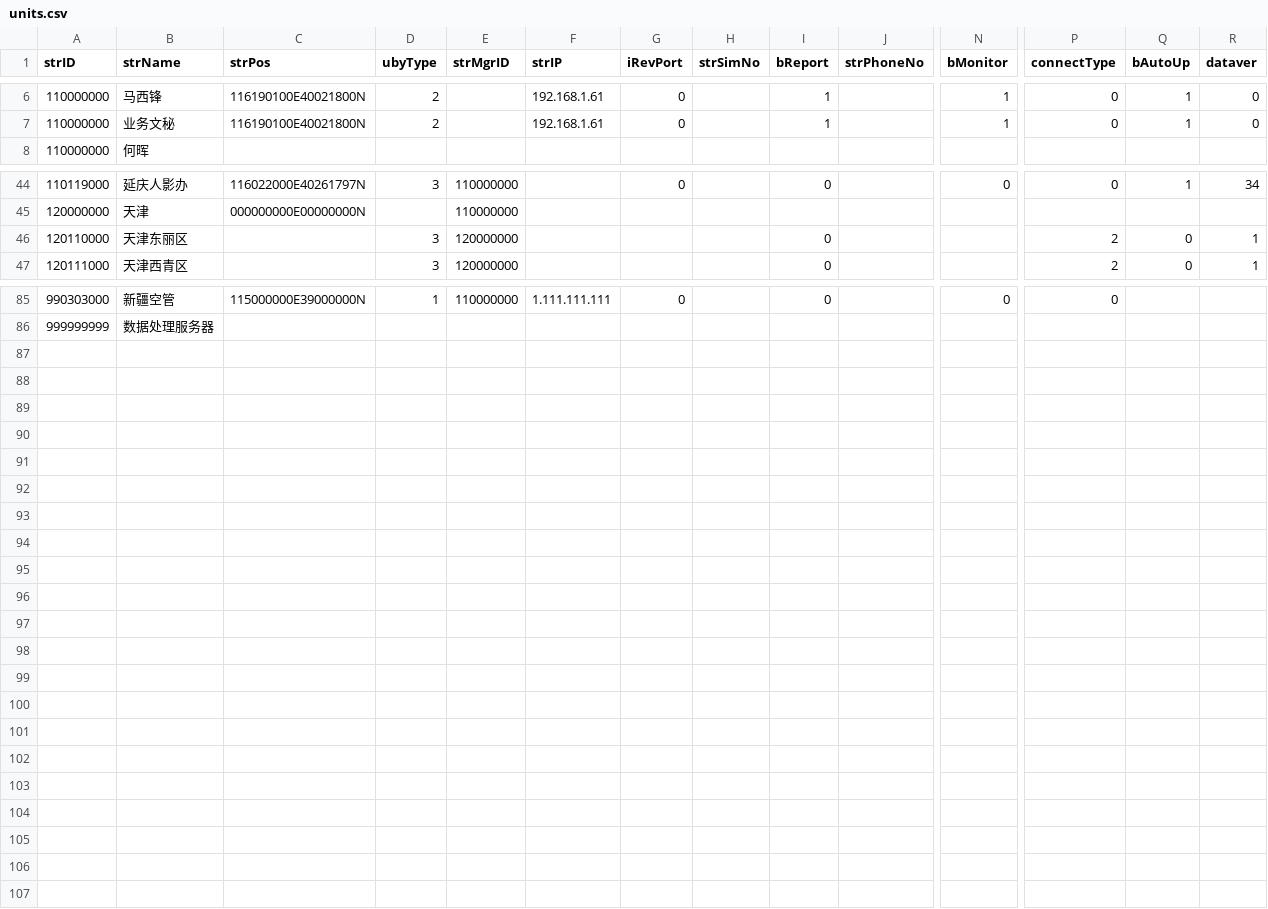
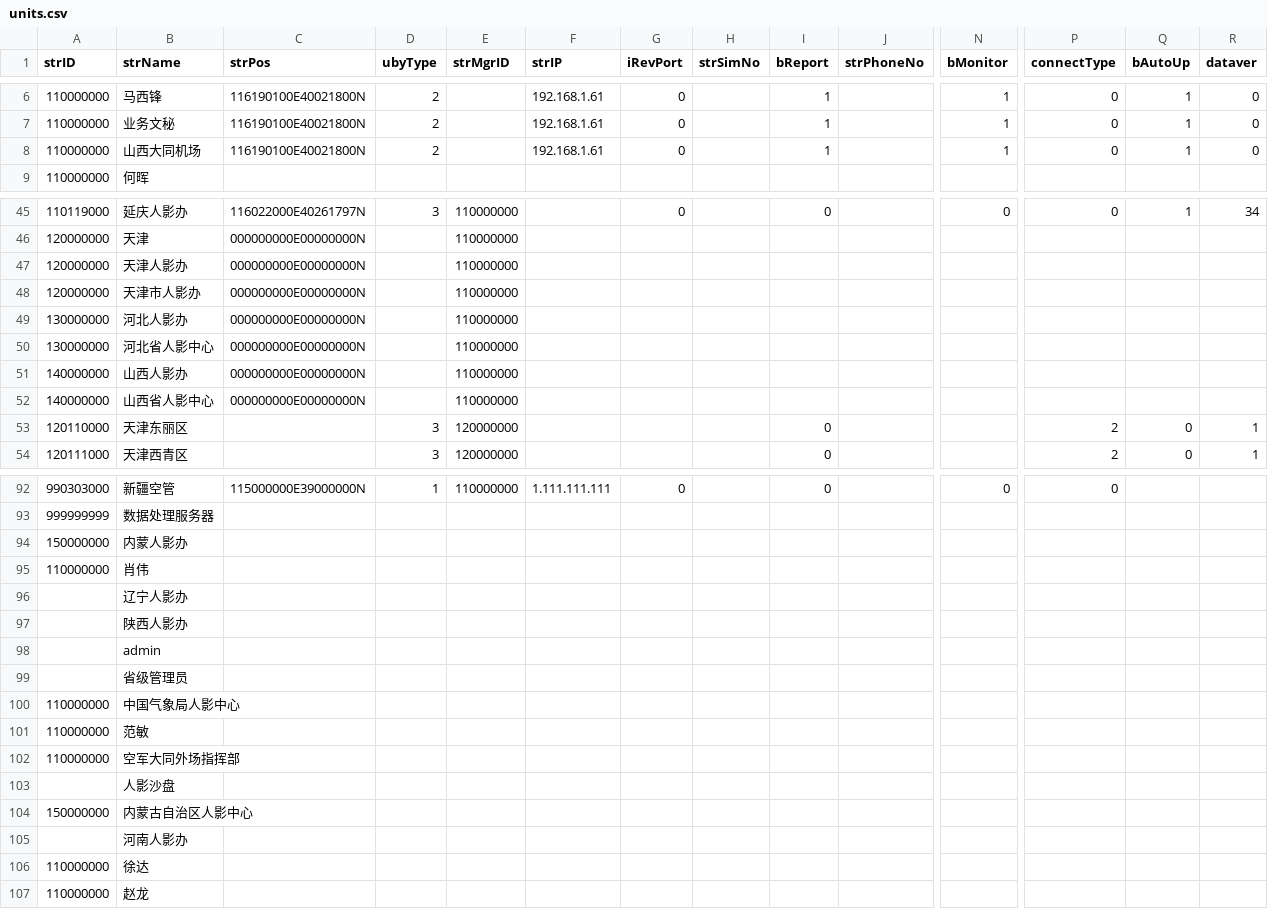
Before and after one commit to skytangleisky/AirspaceDeclaration, a CSV file: public/units.csv, drawn as a sheet; only a part is shown, gaps mark what is left out; rows hold the shown columns only; the diff names each change by its address in the sheet, - before the commit and + after, or states it on an @@ line.

```diff
--- a/public/units.csv
+++ b/public/units.csv
+row 8: 110000000 | 山西大同机场 | 116190100E40021800N | 2 |  | 192.168.1.61 | 0 |  | 1 |  | 1 | 0 | 1 | 0
+row 47: 120000000 | 天津人影办 | 000000000E00000000N |  | 110000000
+row 48: 120000000 | 天津市人影办 | 000000000E00000000N |  | 110000000
+row 49: 130000000 | 河北人影办 | 000000000E00000000N |  | 110000000
+row 50: 130000000 | 河北省人影中心 | 000000000E00000000N |  | 110000000
+row 51: 140000000 | 山西人影办 | 000000000E00000000N |  | 110000000
+row 52: 140000000 | 山西省人影中心 | 000000000E00000000N |  | 110000000
+row 94: 150000000 | 内蒙人影办
+row 95: 110000000 | 肖伟
+row 96:  | 辽宁人影办
+row 97:  | 陕西人影办
+row 98:  | admin
+row 99:  | 省级管理员
+row 100: 110000000 | 中国气象局人影中心
+row 101: 110000000 | 范敏
+row 102: 110000000 | 空军大同外场指挥部
+row 103:  | 人影沙盘
+row 104: 150000000 | 内蒙古自治区人影中心
+row 105:  | 河南人影办
+row 106: 110000000 | 徐达
+row 107: 110000000 | 赵龙
```
Also changed, not shown: 26 other files.
